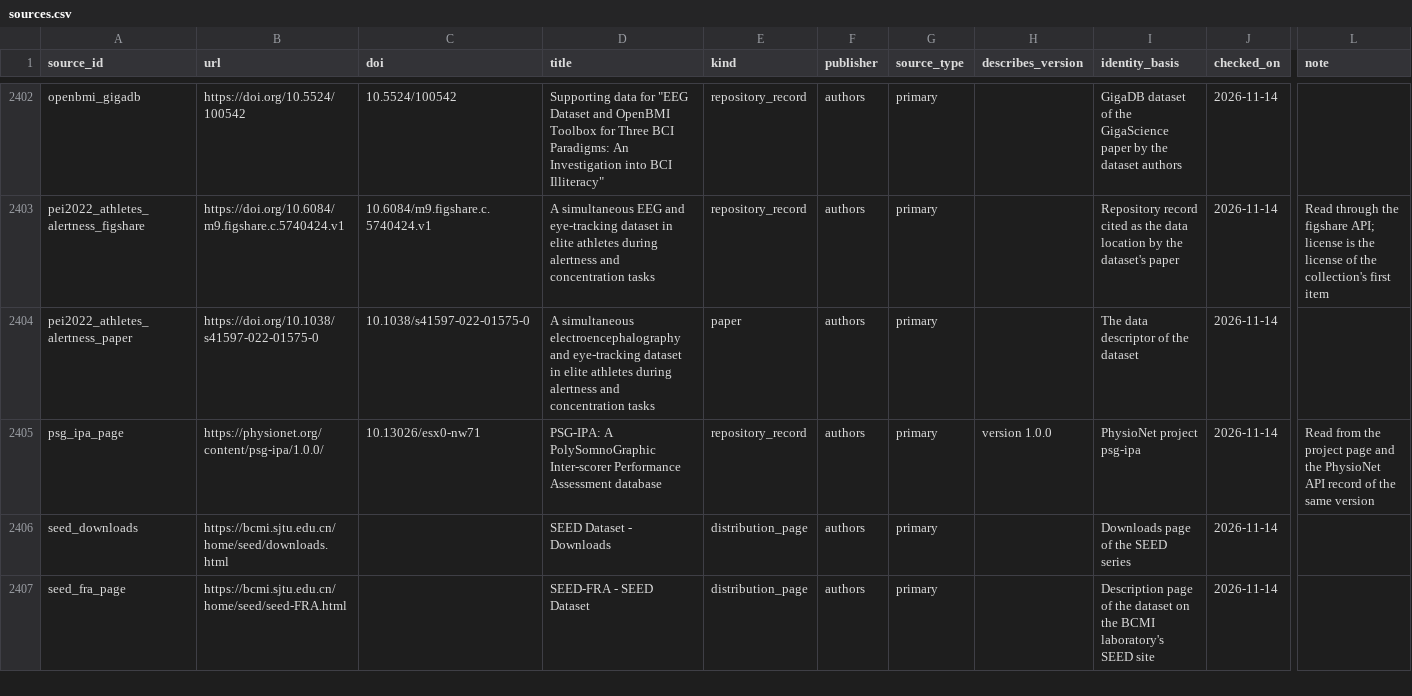
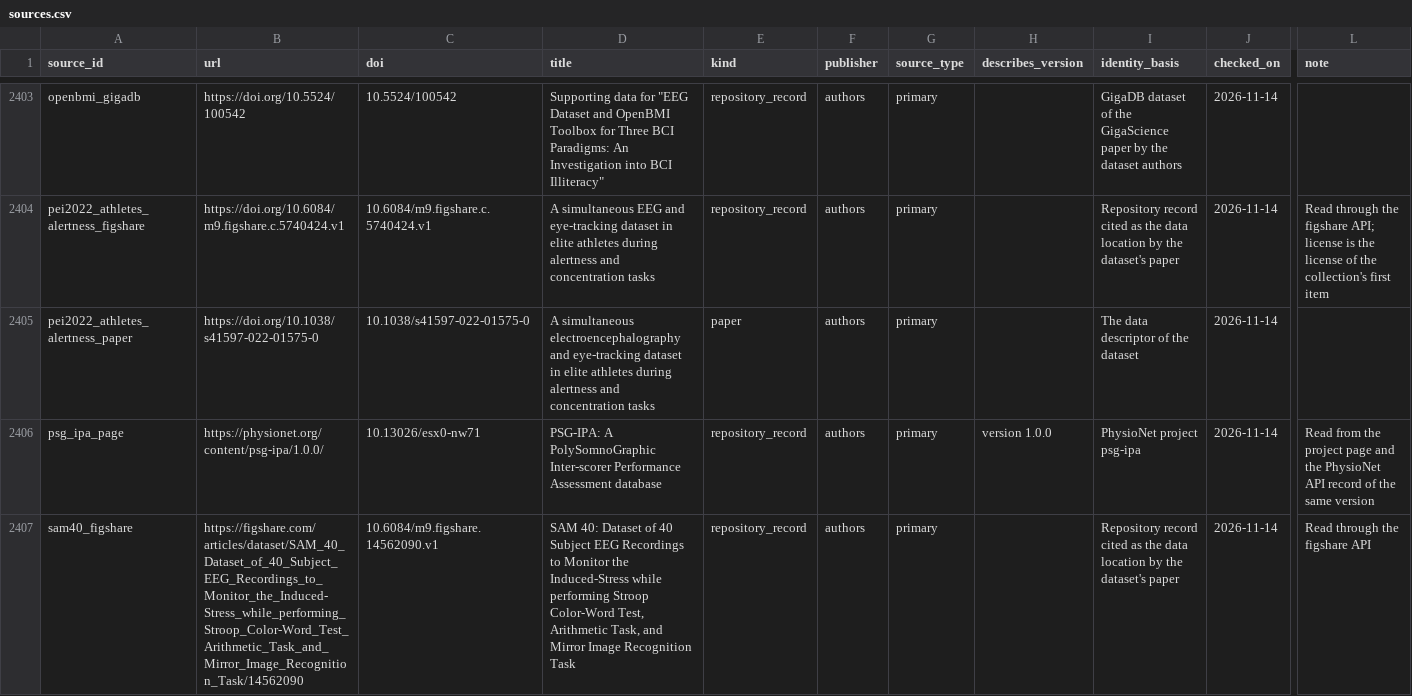
Before and after one commit to itoten/eeg_dataset_db, a CSV file: data/sources.csv, drawn as a sheet; only a part is shown, gaps mark what is left out; the shorter side is filled out with more unchanged rows; rows hold the shown columns only; the diff covers the shown part only; the diff names each change by its address in the sheet, - before the commit and + after, or states it on an @@ line.

```diff
--- a/data/sources.csv
+++ b/data/sources.csv
+row 2407: sam40_figshare | https://figshare.com/articles/dataset/SAM_40_Dataset_of_40_Subject_EEG_Recordings_to_Monitor_the_Induced-Stress_while_performing_Stroop_Color-Word_Test_Arithmetic_Task_and_Mirror_Image_Recognition_Task/14562090 | 10.6084/m9.figshare.14562090.v1 | SAM 40: Dataset of 40 Subject EEG Recordings to Monitor the Induced-Stress while performing Stroop Color-Word Test, Arithmetic Task, and Mirror Image Recognition Task | repository_record | authors | primary |  | Repository record cited as the data location by the dataset's paper | 2026-11-14 | Read through the figshare API
```
Also changed, not shown: 2 added rows elsewhere in this file, data/access_routes.csv, data/dataset_sources.csv, 4 other files.
